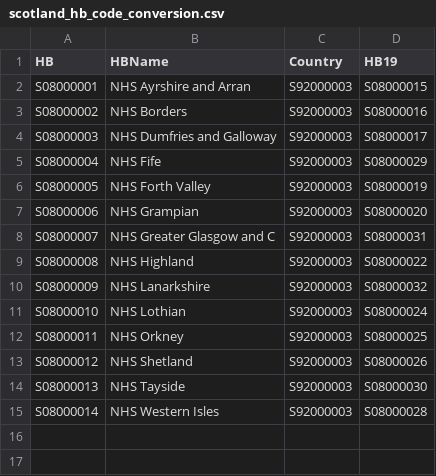
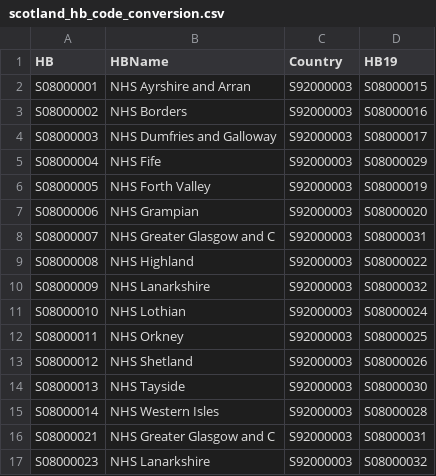
Before and after one commit to SurgicalInformatics/population_profiles_health_authorities_uk, a CSV file: lookup_centres/scotland_hb_code_conversion.csv, drawn as a sheet.

Commit message:
Add BME out columns, mid-2018 population estimate update and update Scottish HB with Lanarkshire/ GGC border

```diff
--- a/lookup_centres/scotland_hb_code_conversion.csv
+++ b/lookup_centres/scotland_hb_code_conversion.csv
@@ -15 +15,3 @@ S08000013,NHS Tayside,S92000003,S08000030
 S08000014,NHS Western Isles,S92000003,S08000028
+S08000021,NHS Greater Glasgow and C,S92000003,S08000031
+S08000023,NHS Lanarkshire,S92000003,S08000032
```
Also changed, not shown: 3 other files.
